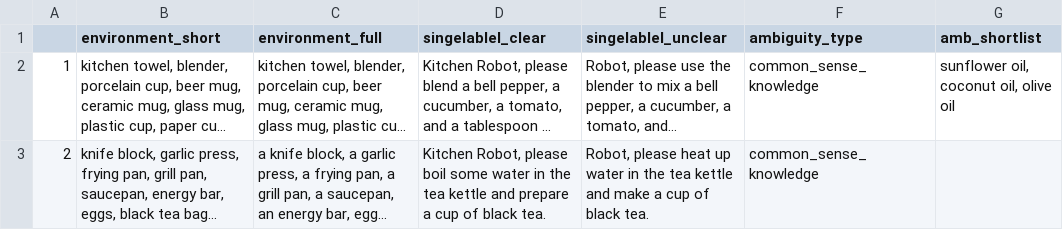
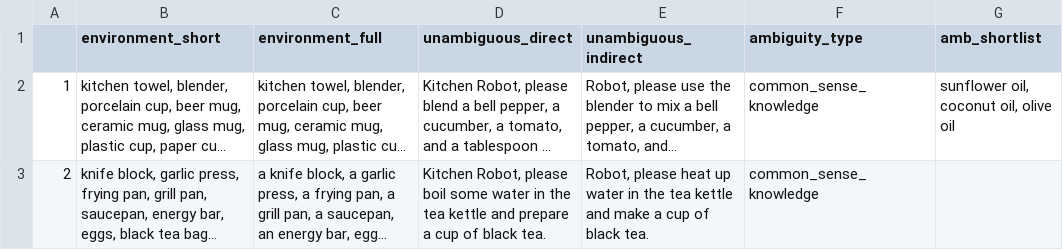
Before and after one commit to cog-model/AmbiK-dataset, a CSV file: AmbiK_data.csv, drawn as a sheet; only a part is shown; long unchanged cells end in …; the diff names each change by its address in the sheet, - before the commit and + after, or states it on an @@ line.

Commit message:
Add files via upload

```diff
--- a/AmbiK_data.csv
+++ b/AmbiK_data.csv
-D1: singelablel_clear
+D1: unambiguous_direct
-E1: singelablel_unclear
+E1: unambiguous_indirect
```
